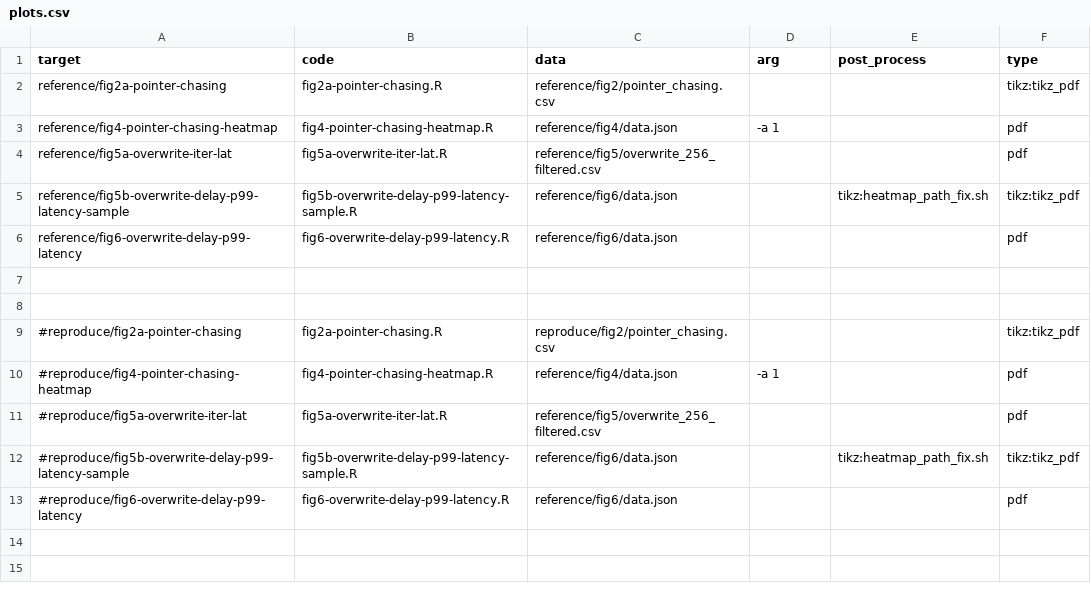
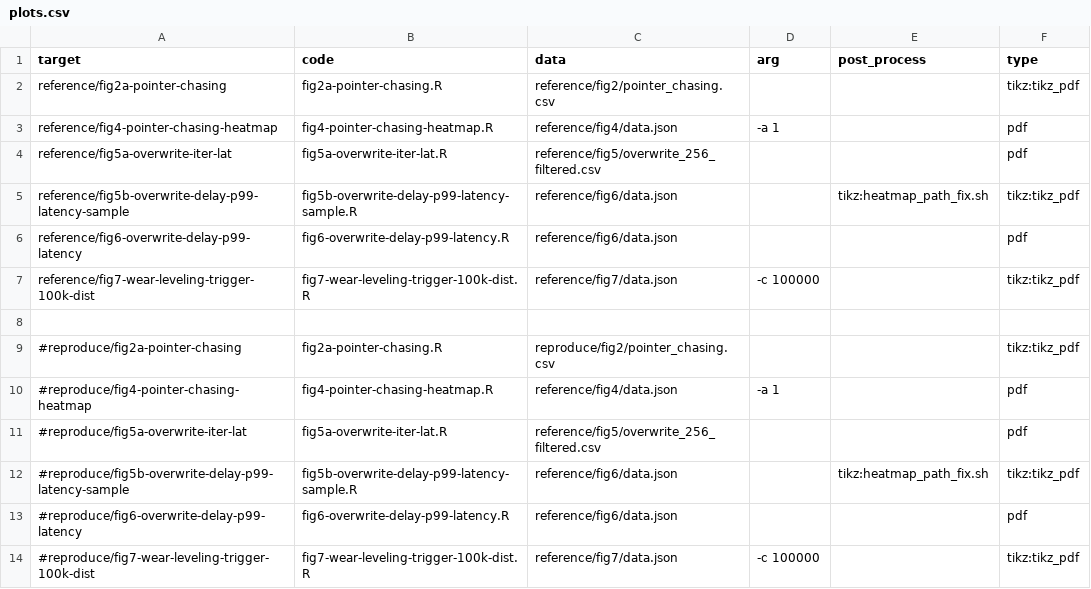
Before and after one commit to TheNetAdmin/NVLeak, a CSV file: report/figure/plots.csv, drawn as a sheet; the diff names each change by its address in the sheet, - before the commit and + after, or states it on an @@ line.

Commit message:
Figure 7

```diff
--- a/report/figure/plots.csv
+++ b/report/figure/plots.csv
-row 7: (empty)
+row 7: reference/fig7-wear-leveling-trigger-100k-dist | fig7-wear-leveling-trigger-100k-dist.R | reference/fig7/data.json | -c 100000 |  | tikz:tikz_pdf
+row 14: #reproduce/fig7-wear-leveling-trigger-100k-dist | fig7-wear-leveling-trigger-100k-dist.R | reference/fig7/data.json | -c 100000 |  | tikz:tikz_pdf
```
Also changed, not shown: 16 other files.
